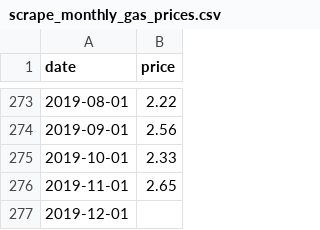
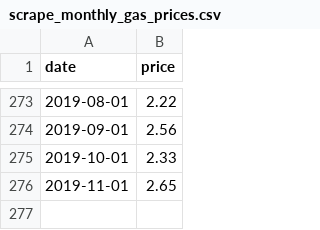
Before and after one commit to leabstrait/gas-prices, a CSV file: data/scrape_monthly_gas_prices.csv, drawn as a sheet; only a part is shown, gaps mark what is left out; the diff names each change by its address in the sheet, - before the commit and + after, or states it on an @@ line.

```diff
--- a/data/scrape_monthly_gas_prices.csv
+++ b/data/scrape_monthly_gas_prices.csv
-row 277: 2019-12-01
```
Also changed, not shown: data/scrape_annual_gas_prices.csv, data/scrape_daily_gas_prices.csv.
